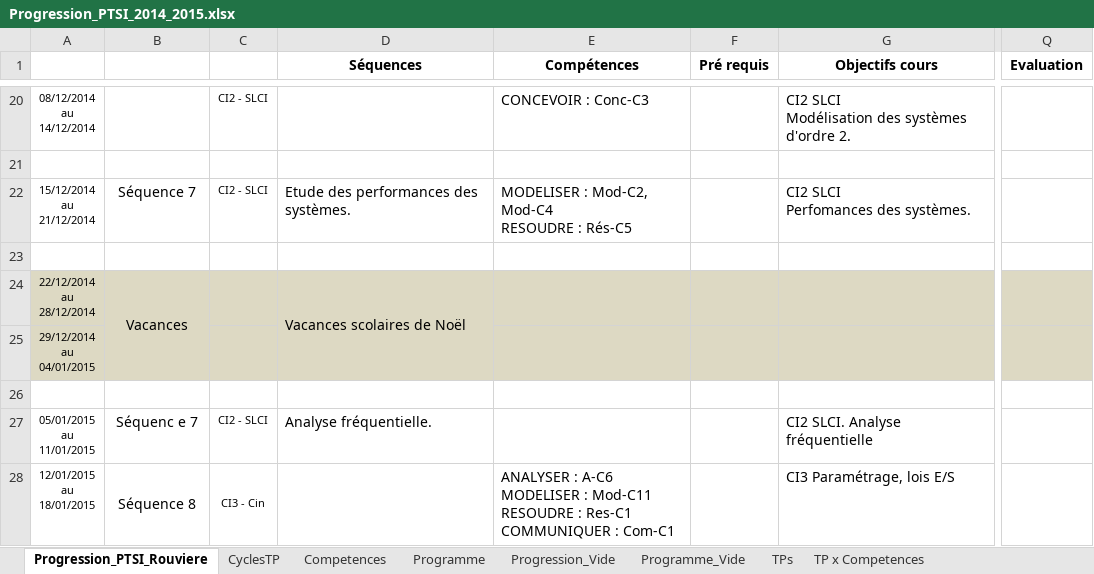
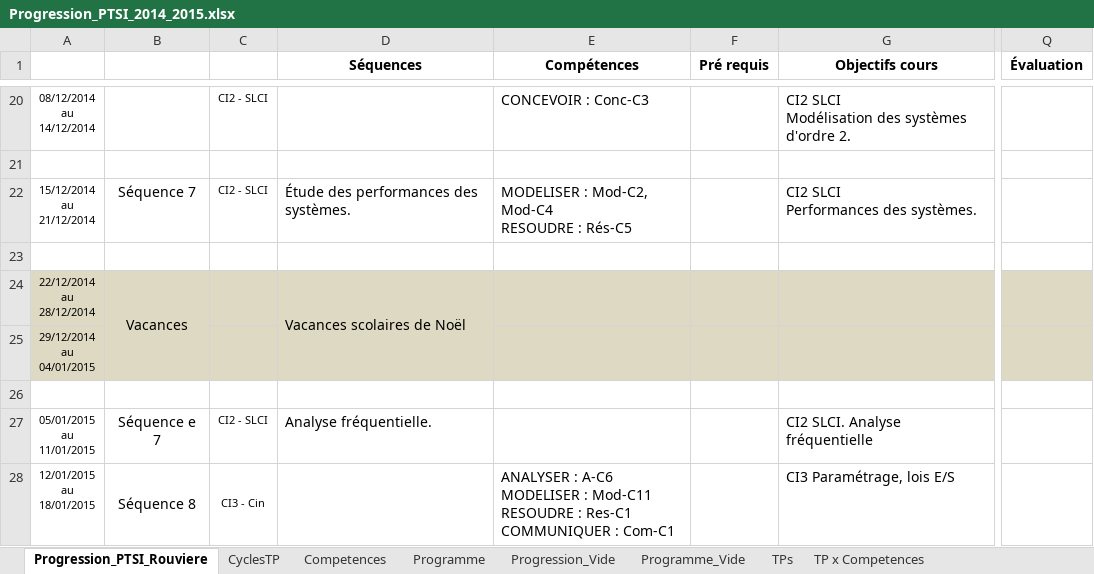
Before and after one commit to xpessoles/PTSI, an Excel workbook: Progression/Progression_PTSI_2014_2015.xlsx, sheet Progression_PTSI_Rouviere, drawn as a sheet; only a part is shown, gaps mark what is left out; values as stored, in another font and other column widths than the file's, no borders; charts and pictures and conditional formats not drawn; ↵ is a line break in a cell; the diff covers the shown part only; the diff names each change by its address in the sheet, - before the commit and + after, or states it on an @@ line.

```diff
--- a/Progression/Progression_PTSI_2014_2015.xlsx (sheet Progression_PTSI_Rouviere)
+++ b/Progression/Progression_PTSI_2014_2015.xlsx (sheet Progression_PTSI_Rouviere)
-Q1: Evaluation
+Q1: Évaluation
-D22 (Séquences): Etude des performances des systèmes.
+D22 (Séquences): Étude des performances des systèmes.
-G22 (Objectifs cours): CI2 SLCI ↵ Perfomances des systèmes.
+G22 (Objectifs cours): CI2 SLCI ↵ Performances des systèmes.
-B27: Séquenc e 7
+B27: Séquence e 7
```
Also changed, not shown: 15 edited cells elsewhere in this sheet, 2 other files.
